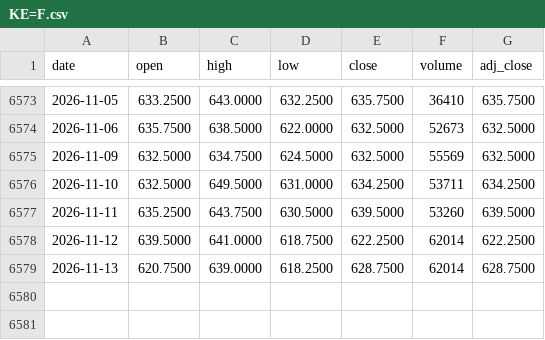
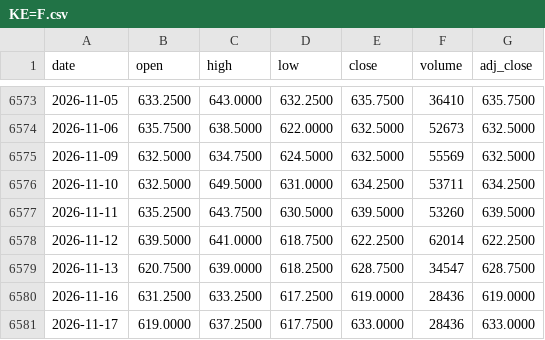
Before and after one commit to juanmichelini/market-notes, a CSV file: data/prices/KE=F.csv, drawn as a sheet; only a part is shown, gaps mark what is left out.

```diff
--- a/data/prices/KE=F.csv
+++ b/data/prices/KE=F.csv
@@ -6578,2 +6578,4 @@ date,open,high,low,close,volume,adj_close
 2026-11-12,639.5000,641.0000,618.7500,622.2500,62014,622.2500
-2026-11-13,620.7500,639.0000,618.2500,628.7500,62014,628.7500
+2026-11-13,620.7500,639.0000,618.2500,628.7500,34547,628.7500
+2026-11-16,631.2500,633.2500,617.2500,619.0000,28436,619.0000
+2026-11-17,619.0000,637.2500,617.7500,633.0000,28436,633.0000
```
Also changed, not shown: data/indices/RICE_IDN_BADUNG.csv, data/prices/CL=F.csv, 12 other files.
